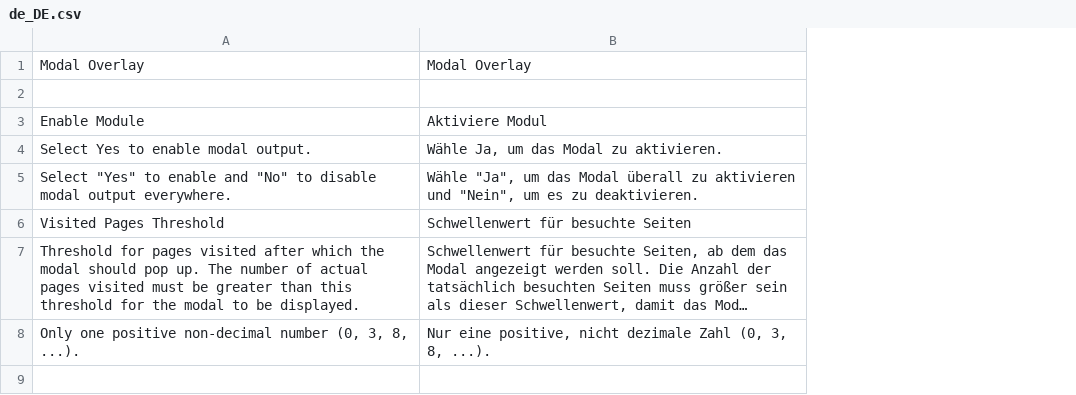
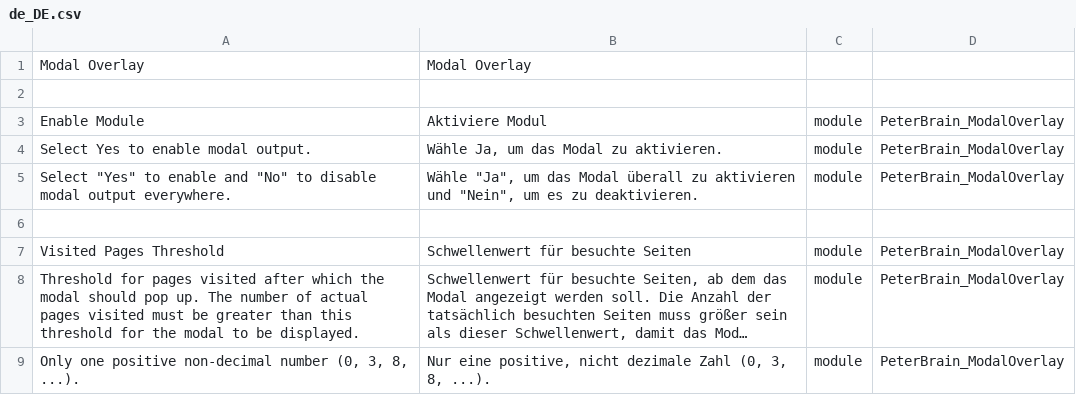
Before and after one commit to PeterBrain/magento2-modal-overlay, a CSV file: i18n/de_DE.csv, drawn as a sheet; long unchanged cells end in …; addresses are those after the commit; the diff names each change by its address in the sheet, - before the commit and + after, or states it on an @@ line.

Commit message:
cleanup; compatibility for peterbrain core 0.2.0

```diff
--- a/i18n/de_DE.csv
+++ b/i18n/de_DE.csv
+column C, rows 3-5: all module; rows 7-9: all module
+column D, rows 3-5: all PeterBrain_ModalOverlay; rows 7-9: all PeterBrain_ModalOverlay
+row 6: (empty)
```
Also changed, not shown: i18n/en_US.csv, 11 other files.
